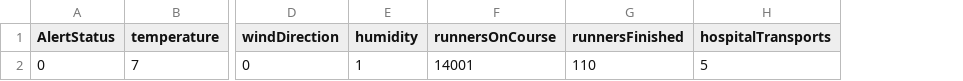
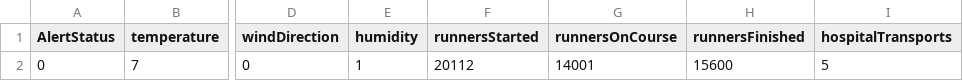
Before and after one commit to kmav/chicago-marathon-2016, a CSV file: data/gen_info.csv, drawn as a sheet; only a part is shown, gaps mark what is left out; addresses are those after the commit; the diff names each change by its address in the sheet, - before the commit and + after, or states it on an @@ line.

```diff
--- a/data/gen_info.csv
+++ b/data/gen_info.csv
+column F (runnersStarted), row 2: 20112
-H2 (runnersFinished): 110
+H2 (runnersFinished): 15600
```
Also changed, not shown: data/AidStations.csv, 8 other files.
